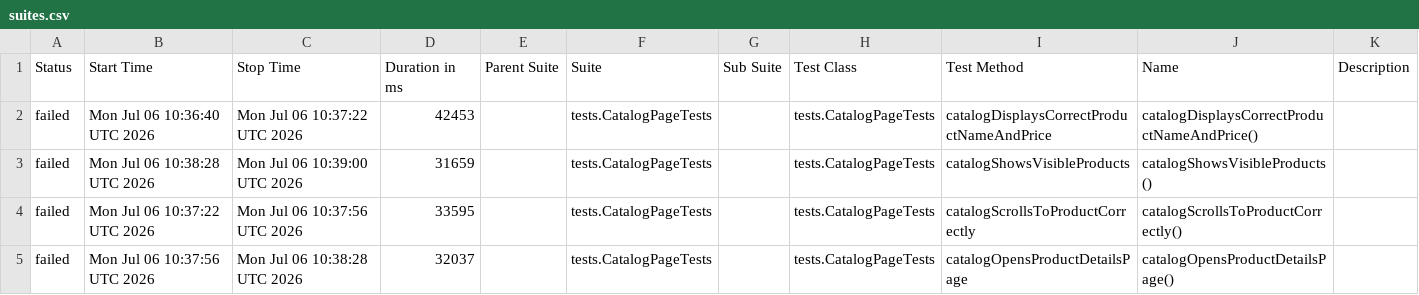
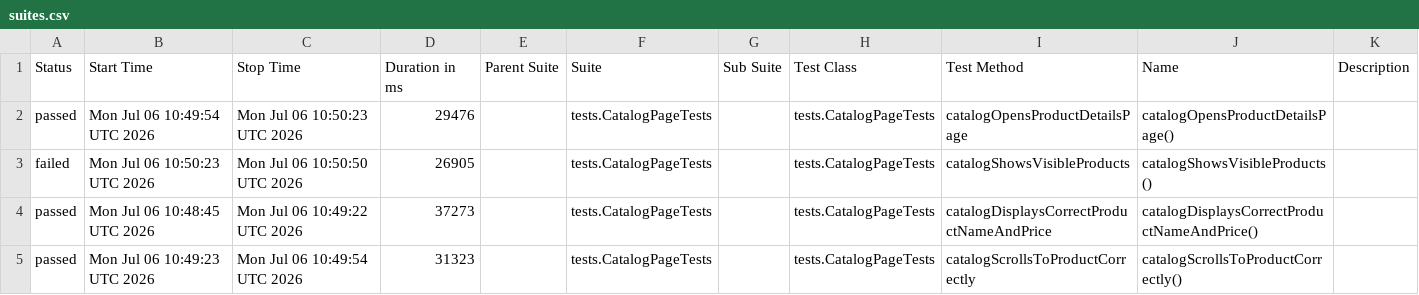
Before and after one commit to IskraKrasimirova/AppiumSauceLabsAutomation, a CSV file: data/suites.csv, drawn as a sheet.

```diff
--- a/data/suites.csv
+++ b/data/suites.csv
@@ -1,5 +1,5 @@
 "Status","Start Time","Stop Time","Duration in ms","Parent Suite","Suite","Sub Suite","Test Class","Test Method","Name","Description"
-"failed","Mon Jul 06 10:36:40 UTC 2026","Mon Jul 06 10:37:22 UTC 2026","42453","","tests.CatalogPageTests","","tests.CatalogPageTests","catalogDisplaysCorrectProductNameAndPrice","catalogDisplaysCorrectProductNameAndPrice()",""
-"failed","Mon Jul 06 10:38:28 UTC 2026","Mon Jul 06 10:39:00 UTC 2026","31659","","tests.CatalogPageTests","","tests.CatalogPageTests","catalogShowsVisibleProducts","catalogShowsVisibleProducts()",""
-"failed","Mon Jul 06 10:37:22 UTC 2026","Mon Jul 06 10:37:56 UTC 2026","33595","","tests.CatalogPageTests","","tests.CatalogPageTests","catalogScrollsToProductCorrectly","catalogScrollsToProductCorrectly()",""
-"failed","Mon Jul 06 10:37:56 UTC 2026","Mon Jul 06 10:38:28 UTC 2026","32037","","tests.CatalogPageTests","","tests.CatalogPageTests","catalogOpensProductDetailsPage","catalogOpensProductDetailsPage()",""
+"passed","Mon Jul 06 10:49:54 UTC 2026","Mon Jul 06 10:50:23 UTC 2026","29476","","tests.CatalogPageTests","","tests.CatalogPageTests","catalogOpensProductDetailsPage","catalogOpensProductDetailsPage()",""
+"failed","Mon Jul 06 10:50:23 UTC 2026","Mon Jul 06 10:50:50 UTC 2026","26905","","tests.CatalogPageTests","","tests.CatalogPageTests","catalogShowsVisibleProducts","catalogShowsVisibleProducts()",""
+"passed","Mon Jul 06 10:48:45 UTC 2026","Mon Jul 06 10:49:22 UTC 2026","37273","","tests.CatalogPageTests","","tests.CatalogPageTests","catalogDisplaysCorrectProductNameAndPrice","catalogDisplaysCorrectProductNameAndPrice()",""
+"passed","Mon Jul 06 10:49:23 UTC 2026","Mon Jul 06 10:49:54 UTC 2026","31323","","tests.CatalogPageTests","","tests.CatalogPageTests","catalogScrollsToProductCorrectly","catalogScrollsToProductCorrectly()",""
```
Also changed, not shown: 34 other files.
